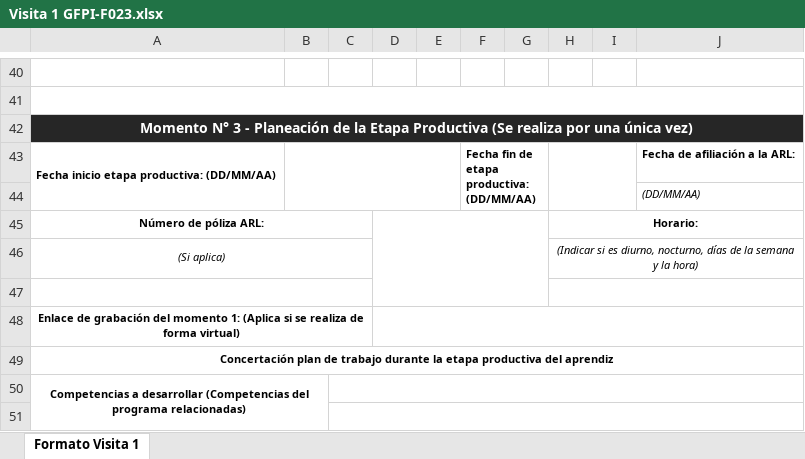
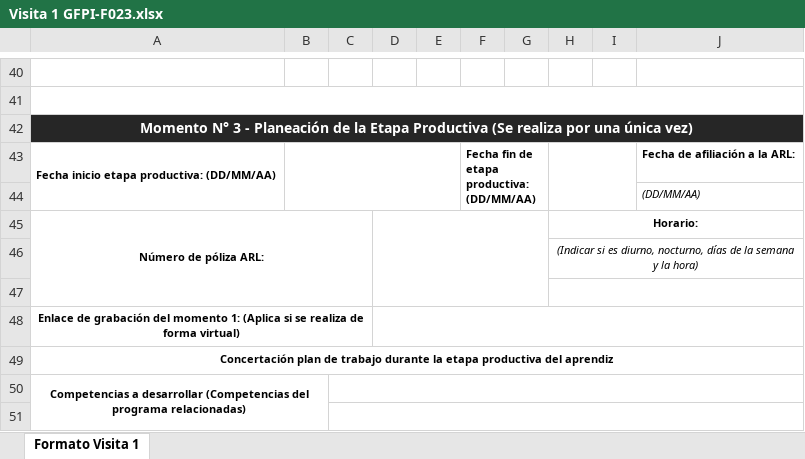
Before and after one commit to seantoma/manual-aprendiz-sena, an Excel workbook: Formatos/Visita 1 GFPI-F023.xlsx, sheet Formato Visita 1, drawn as a sheet; only a part is shown, gaps mark what is left out; values as stored, in another font and other column widths than the file's, no borders; conditional formats not drawn; the diff names each change by its address in the sheet, - before the commit and + after, or states it on an @@ line.

```diff
--- a/Formatos/Visita 1 GFPI-F023.xlsx (sheet Formato Visita 1)
+++ b/Formatos/Visita 1 GFPI-F023.xlsx (sheet Formato Visita 1)
-A45:C45 merged
+A45:C47 merged
-A46: (Si aplica)
+A46: (empty)
-A46:C46 merged
-A47:C47 merged
```
Also changed, not shown: Formatos/BITACORAS GFPI-F-147V4.xlsx, Formatos/Visita 2 GFPI-F023.xlsx, 1 other file.
